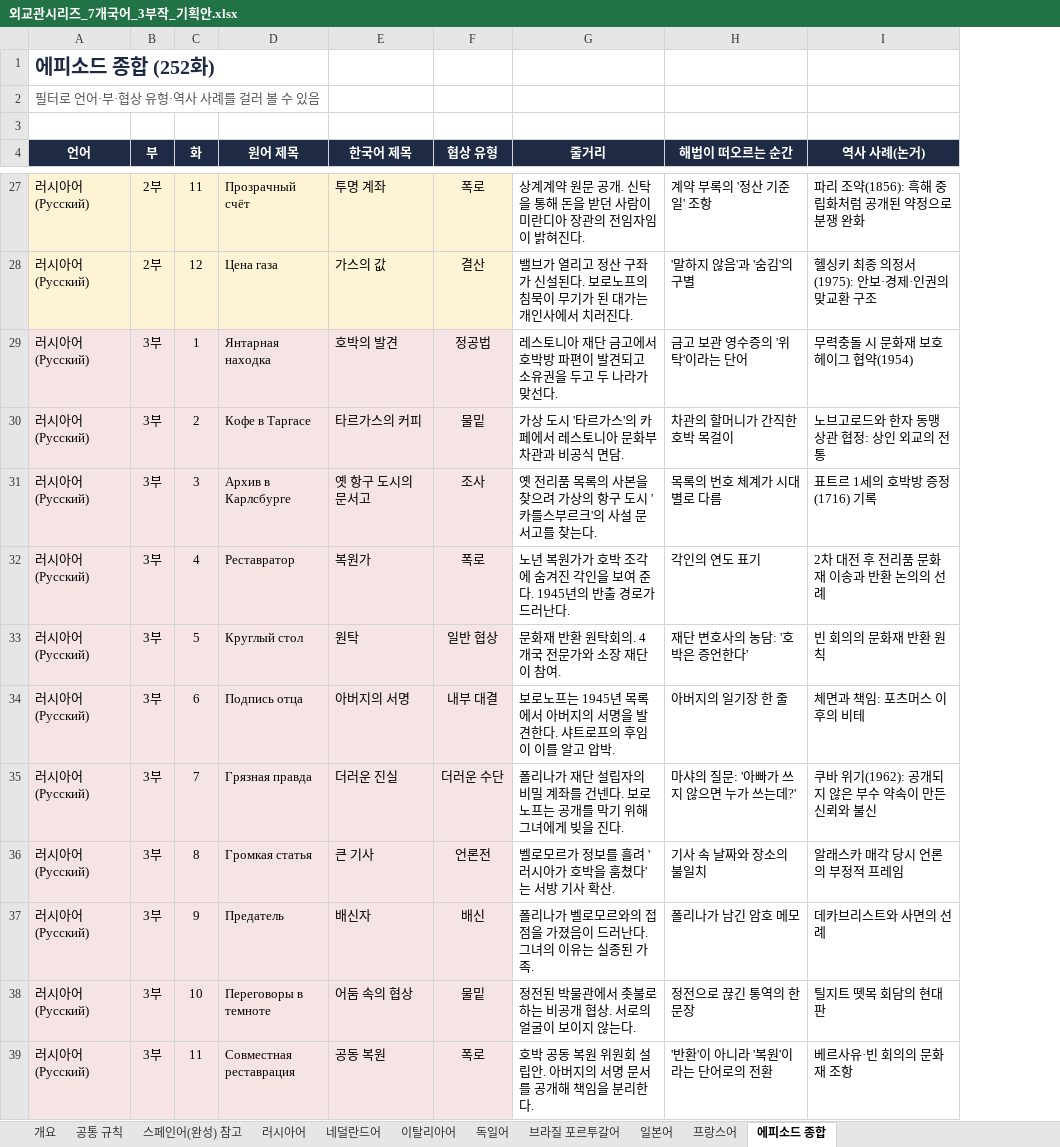
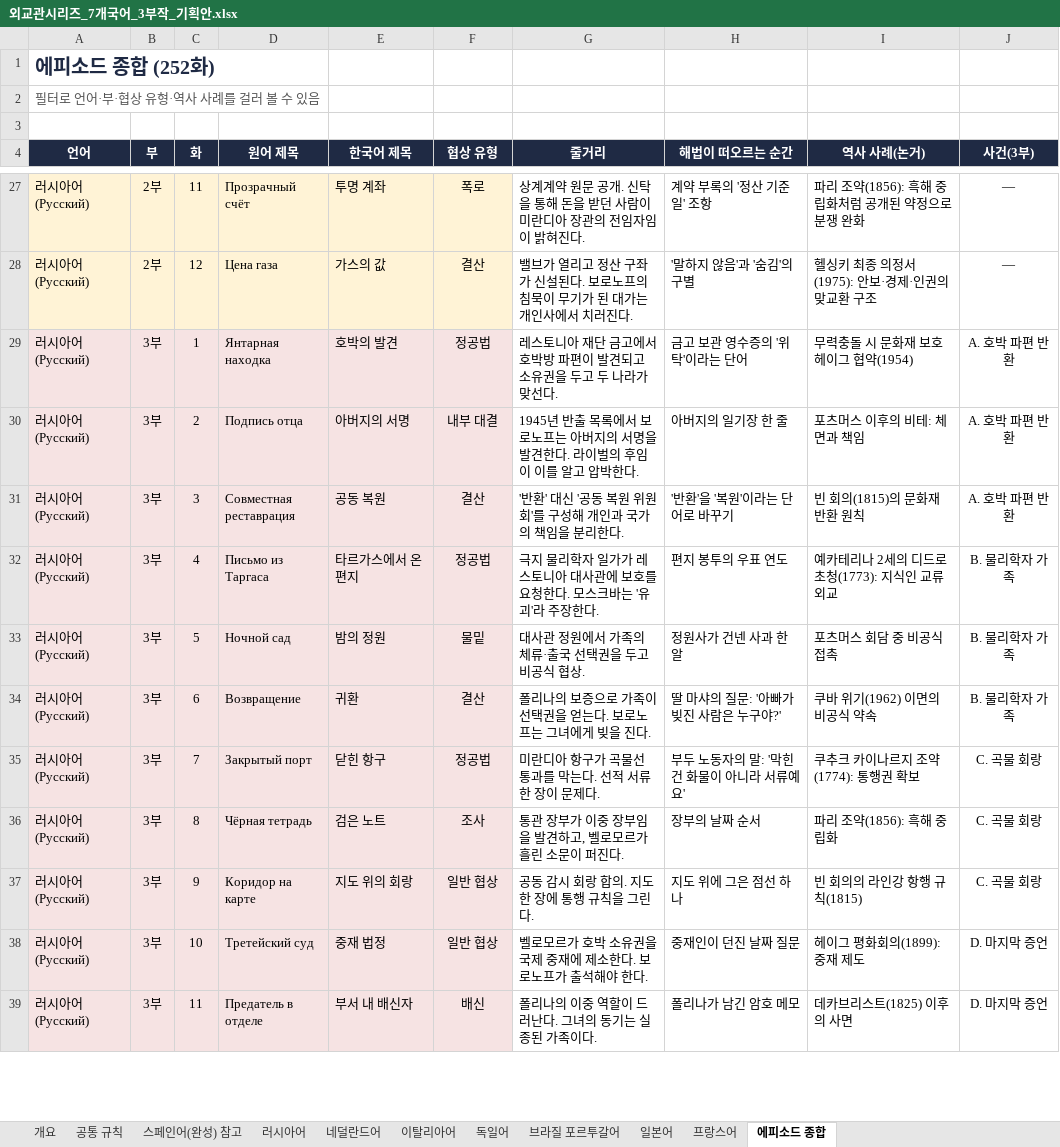
Before and after one commit to svetsvet1982/Italian_Rome-with-old-people, an Excel workbook: Diplomata_Plans/외교관시리즈_7개국어_3부작_기획안.xlsx, sheet 에피소드 종합, drawn as a sheet; only a part is shown, gaps mark what is left out; values as stored, in another font and other column widths than the file's, no borders; removed rows and columns are numbered as before the commit, all else as after; the diff covers the shown part only; the diff names each change by its address in the sheet, - before the commit and + after, or states it on an @@ line.

```diff
--- a/Diplomata_Plans/외교관시리즈_7개국어_3부작_기획안.xlsx (sheet 에피소드 종합)
+++ b/Diplomata_Plans/외교관시리즈_7개국어_3부작_기획안.xlsx (sheet 에피소드 종합)
+column J (사건(3부)), rows 27-30: — | — | A. 호박 파편 반환 | A. 호박 파편 반환; rows 35-36: C. 곡물 회랑 | C. 곡물 회랑; row 39: D. 마지막 증언
-row 30: 러시아어 (Русский) | 3부 | 2 | Кофе в Таргасе | 타르가스의 커피 | 물밑 | 가상 도시 '타르가스'의 카페에서 레스토니아 문화부 차관과 비공식 면담. | 차관의 할머니가 간직한 호박 목걸이 | 노브고로드와 한자 동맹 상관 협정: 상인 외교의 전통
-row 31: 러시아어 (Русский) | 3부 | 3 | Архив в Карлсбурге | 옛 항구 도시의 문서고 | 조사 | 옛 전리품 목록의 사본을 찾으려 가상의 항구 도시 '카를스부르크'의 사설 문서고를 찾는다. | 목록의 번호 체계가 시대별로 다름 | 표트르 1세의 호박방 증정(1716) 기록
-row 32: 러시아어 (Русский) | 3부 | 4 | Реставратор | 복원가 | 폭로 | 노년 복원가가 호박 조각에 숨겨진 각인을 보여 준다. 1945년의 반출 경로가 드러난다. | 각인의 연도 표기 | 2차 대전 후 전리품 문화재 이송과 반환 논의의 선례
-row 33: 러시아어 (Русский) | 3부 | 5 | Круглый стол | 원탁 | 일반 협상 | 문화재 반환 원탁회의. 4개국 전문가와 소장 재단이 참여. | 재단 변호사의 농담: '호박은 증언한다' | 빈 회의의 문화재 반환 원칙
-C30 (화): 6
+C30 (화): 2
-G30 (줄거리): 보로노프는 1945년 목록에서 아버지의 서명을 발견한다. 샤트로프의 후임이 이를 알고 압박.
+G30 (줄거리): 1945년 반출 목록에서 보로노프는 아버지의 서명을 발견한다. 라이벌의 후임이 이를 알고 압박한다.
-I30 (역사 사례(논거)): 체면과 책임: 포츠머스 이후의 비테
+I30 (역사 사례(논거)): 포츠머스 이후의 비테: 체면과 책임
+row 31: 러시아어 (Русский) | 3부 | 3 | Совместная реставрация | 공동 복원 | 결산 | '반환' 대신 '공동 복원 위원회'를 구성해 개인과 국가의 책임을 분리한다. | '반환'을 '복원'이라는 단어로 바꾸기 | 빈 회의(1815)의 문화재 반환 원칙 | A. 호박 파편 반환
+row 32: 러시아어 (Русский) | 3부 | 4 | Письмо из Таргаса | 타르가스에서 온 편지 | 정공법 | 극지 물리학자 일가가 레스토니아 대사관에 보호를 요청한다. 모스크바는 '유괴'라 주장한다. | 편지 봉투의 우표 연도 | 예카테리나 2세의 디드로 초청(1773): 지식인 교류 외교 | B. 물리학자 가족
+row 33: 러시아어 (Русский) | 3부 | 5 | Ночной сад | 밤의 정원 | 물밑 | 대사관 정원에서 가족의 체류·출국 선택권을 두고 비공식 협상. | 정원사가 건넨 사과 한 알 | 포츠머스 회담 중 비공식 접촉 | B. 물리학자 가족
+row 34: 러시아어 (Русский) | 3부 | 6 | Возвращение | 귀환 | 결산 | 폴리나의 보증으로 가족이 선택권을 얻는다. 보로노프는 그녀에게 빚을 진다. | 딸 마샤의 질문: '아빠가 빚진 사람은 누구야?' | 쿠바 위기(1962) 이면의 비공식 약속 | B. 물리학자 가족
-D35 (원어 제목): Грязная правда
+D35 (원어 제목): Закрытый порт
-E35 (한국어 제목): 더러운 진실
+E35 (한국어 제목): 닫힌 항구
-F35 (협상 유형): 더러운 수단
+F35 (협상 유형): 정공법
-G35 (줄거리): 폴리나가 재단 설립자의 비밀 계좌를 건넨다. 보로노프는 공개를 막기 위해 그녀에게 빚을 진다.
+G35 (줄거리): 미란디아 항구가 곡물선 통과를 막는다. 선적 서류 한 장이 문제다.
-H35 (해법이 떠오르는 순간): 마샤의 질문: '아빠가 쓰지 않으면 누가 쓰는데?'
+H35 (해법이 떠오르는 순간): 부두 노동자의 말: '막힌 건 화물이 아니라 서류예요'
-I35 (역사 사례(논거)): 쿠바 위기(1962): 공개되지 않은 부수 약속이 만든 신뢰와 불신
+I35 (역사 사례(논거)): 쿠추크 카이나르지 조약(1774): 통행권 확보
-D36 (원어 제목): Громкая статья
+D36 (원어 제목): Чёрная тетрадь
-E36 (한국어 제목): 큰 기사
+E36 (한국어 제목): 검은 노트
-F36 (협상 유형): 언론전
+F36 (협상 유형): 조사
-G36 (줄거리): 벨로모르가 정보를 흘려 '러시아가 호박을 훔쳤다'는 서방 기사 확산.
+G36 (줄거리): 통관 장부가 이중 장부임을 발견하고, 벨로모르가 흘린 소문이 퍼진다.
-H36 (해법이 떠오르는 순간): 기사 속 날짜와 장소의 불일치
+H36 (해법이 떠오르는 순간): 장부의 날짜 순서
-I36 (역사 사례(논거)): 알래스카 매각 당시 언론의 부정적 프레임
+I36 (역사 사례(논거)): 파리 조약(1856): 흑해 중립화
+row 37: 러시아어 (Русский) | 3부 | 9 | Коридор на карте | 지도 위의 회랑 | 일반 협상 | 공동 감시 회랑 합의. 지도 한 장에 통행 규칙을 그린다. | 지도 위에 그은 점선 하나 | 빈 회의의 라인강 항행 규칙(1815) | C. 곡물 회랑
+row 38: 러시아어 (Русский) | 3부 | 10 | Третейский суд | 중재 법정 | 일반 협상 | 벨로모르가 호박 소유권을 국제 중재에 제소한다. 보로노프가 출석해야 한다. | 중재인이 던진 날짜 질문 | 헤이그 평화회의(1899): 중재 제도 | D. 마지막 증언
-C39 (화): 9
+C39 (화): 11
-D39 (원어 제목): Предатель
+D39 (원어 제목): Предатель в отделе
-E39 (한국어 제목): 배신자
+E39 (한국어 제목): 부서 내 배신자
-G39 (줄거리): 폴리나가 벨로모르와의 접점을 가졌음이 드러난다. 그녀의 이유는 실종된 가족.
+G39 (줄거리): 폴리나의 이중 역할이 드러난다. 그녀의 동기는 실종된 가족이다.
-I39 (역사 사례(논거)): 데카브리스트와 사면의 선례
+I39 (역사 사례(논거)): 데카브리스트(1825) 이후의 사면
-row 38: 러시아어 (Русский) | 3부 | 10 | Переговоры в темноте | 어둠 속의 협상 | 물밑 | 정전된 박물관에서 촛불로 하는 비공개 협상. 서로의 얼굴이 보이지 않는다. | 정전으로 끊긴 통역의 한 문장 | 틸지트 뗏목 회담의 현대판
-row 39: 러시아어 (Русский) | 3부 | 11 | Совместная реставрация | 공동 복원 | 폭로 | 호박 공동 복원 위원회 설립안. 아버지의 서명 문서를 공개해 책임을 분리한다. | '반환'이 아니라 '복원'이라는 단어로의 전환 | 베르사유·빈 회의의 문화재 조항
```
Also changed, not shown: 14 added rows, 14 removed rows and 277 edited cells elsewhere in this sheet, sheet 일본어, sheet 프랑스어, sheet 브라질 포르투갈어, sheet 이탈리아어, sheet 독일어, sheet 러시아어, 4 more sheets, 5 other files.
